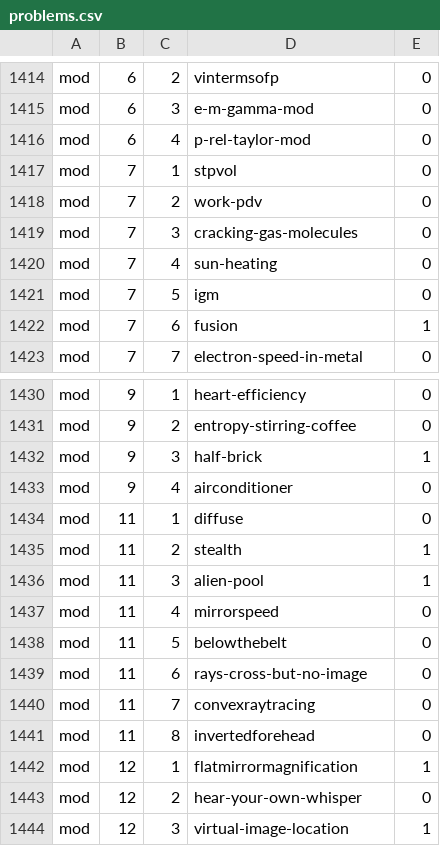
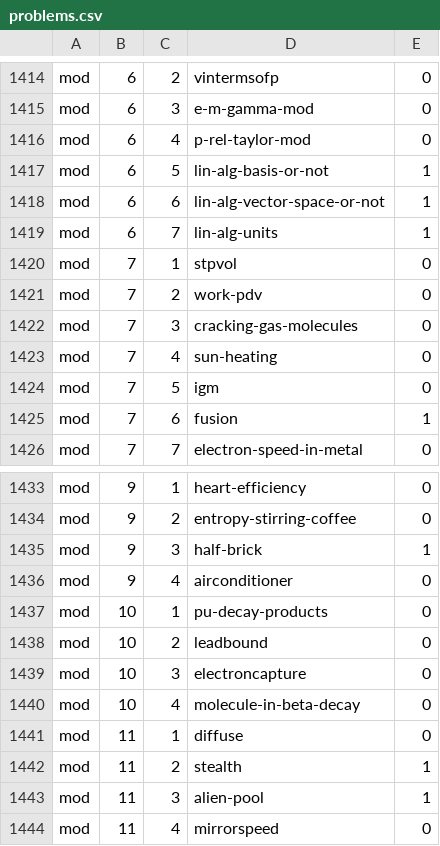
Before and after one commit to bcrowell/lm, a CSV file: data/problems.csv, drawn as a sheet; only a part is shown, gaps mark what is left out; the shorter side is filled out with more unchanged rows.

```diff
--- a/data/problems.csv
+++ b/data/problems.csv
@@ -1416,2 +1416,5 @@ mod,6,3,e-m-gamma-mod,0
 mod,6,4,p-rel-taylor-mod,0
+mod,6,5,lin-alg-basis-or-not,1
+mod,6,6,lin-alg-vector-space-or-not,1
+mod,6,7,lin-alg-units,1
 mod,7,1,stpvol,0
@@ -1433,2 +1436,6 @@ mod,9,3,half-brick,1
 mod,9,4,airconditioner,0
+mod,10,1,pu-decay-products,0
+mod,10,2,leadbound,0
+mod,10,3,electroncapture,0
+mod,10,4,molecule-in-beta-decay,0
 mod,11,1,diffuse,0
```
Also changed, not shown: 3 other files.
